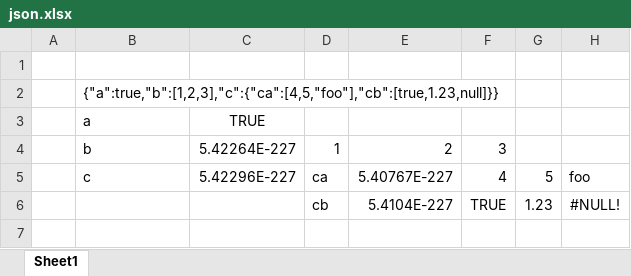
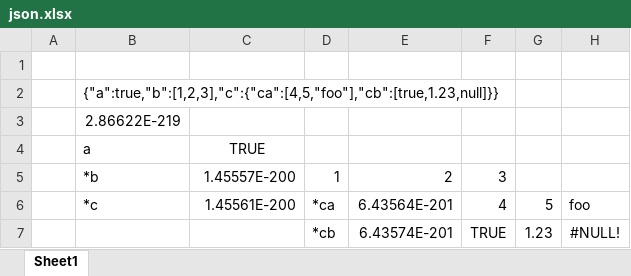
Before and after one commit to cbshiles/KALX-xllinet, an Excel workbook: json.xlsx, sheet Sheet1, drawn as a sheet; values as stored, in another font and other column widths than the file's, no borders; addresses are those after the commit; the diff names each change by its address in the sheet, - before the commit and + after, or states it on an @@ line.

Commit message:
Uniform treatment of JSON subobjects.

```diff
--- a/json.xlsx (sheet Sheet1)
+++ b/json.xlsx (sheet Sheet1)
+row 3:  | 2.86622E-219
-B5: b
+B5: *b
-C5: 5.42264E-227
+C5: 1.45557E-200
-B6: c
+B6: *c
-C6: 5.42296E-227
+C6: 1.45561E-200
-D6: ca
+D6: *ca
-E6: 5.40767E-227
+E6: 6.43564E-201
-D7: cb
+D7: *cb
-E7: 5.4104E-227
+E7: 6.43574E-201
```
Also changed, not shown: formulas that keep their value, 6 other files.
